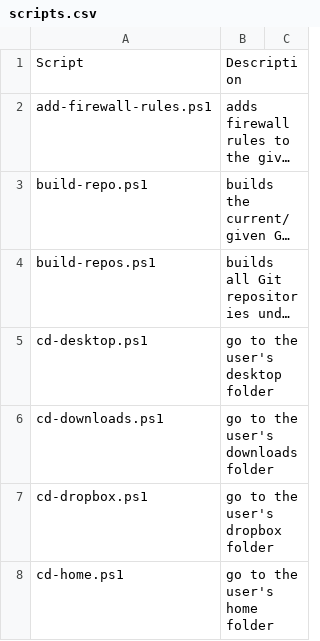
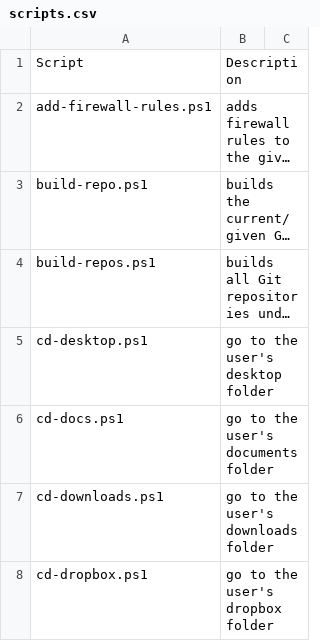
Before and after one commit to fleschutz/PowerShell, a CSV file: Data/scripts.csv, drawn as a sheet; only a part is shown; the shorter side is filled out with more unchanged rows; long unchanged cells end in …; the diff names each change by its address in the sheet, - before the commit and + after, or states it on an @@ line.

```diff
--- a/Data/scripts.csv
+++ b/Data/scripts.csv
+row 6: cd-docs.ps1 | go to the user's documents folder
```
Also changed, not shown: 2 other files.
